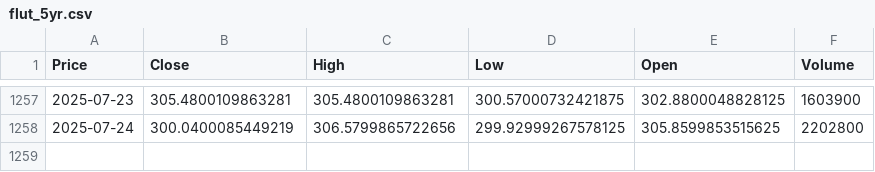
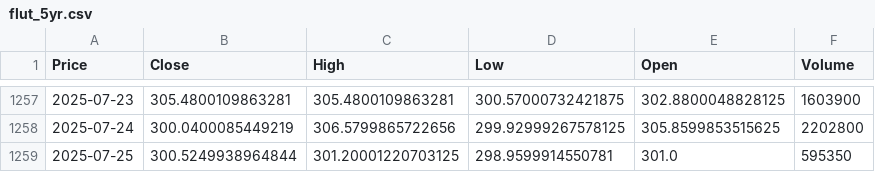
Before and after one commit to lmacphail1226/FinMLAssignment2, a CSV file: flut_5yr.csv, drawn as a sheet; only a part is shown, gaps mark what is left out; the diff names each change by its address in the sheet, - before the commit and + after, or states it on an @@ line.

```diff
--- a/flut_5yr.csv
+++ b/flut_5yr.csv
+row 1259: 2025-07-25 | 300.5249938964844 | 301.20001220703125 | 298.9599914550781 | 301.0 | 595350
```
Also changed, not shown: COMBINED_5yr_log_returns.csv, dkng_5yr.csv, 1 other file.
